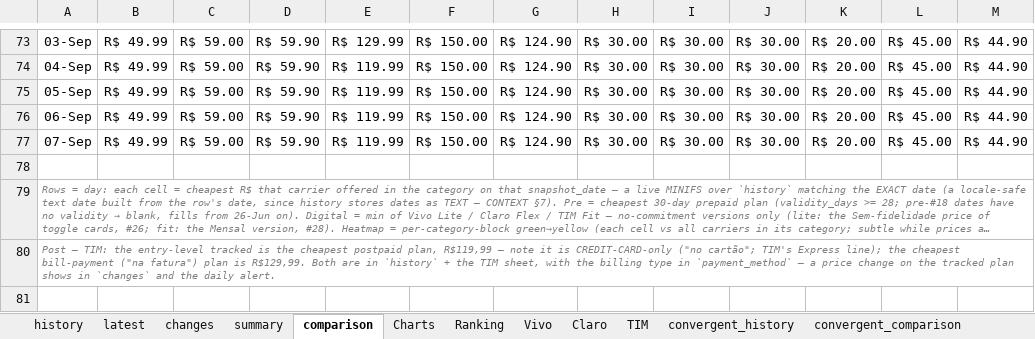
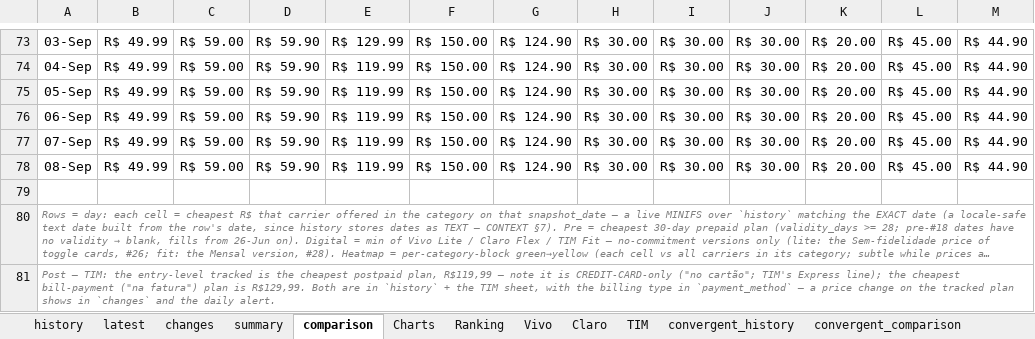
Before and after one commit to rafaelxoliver4-art/prompt-project-builder, an Excel workbook: projects/mobile-price-tracker/data/mobile_plans.xlsx, sheet comparison, drawn as a sheet; only a part is shown, gaps mark what is left out; long unchanged cells end in …; values as stored, in another font and other column widths than the file's, no borders; conditional formats not drawn; the diff names each change by its address in the sheet, - before the commit and + after, or states it on an @@ line.

```diff
--- a/projects/mobile-price-tracker/data/mobile_plans.xlsx (sheet comparison)
+++ b/projects/mobile-price-tracker/data/mobile_plans.xlsx (sheet comparison)
+row 78: 08-Sep | R$ 49.99 | R$ 59.00 | R$ 59.90 | R$ 119.99 | R$ 150.00 | R$ 124.90 | R$ 30.00 | R$ 30.00 | R$ 30.00 | R$ 20.00 | R$ 45.00 | R$ 44.90
```
Also changed, not shown: sheet history, sheet convergent_history, sheet latest, sheet Charts, sheet convergent_comparison, sheet summary, charts or pictures.
